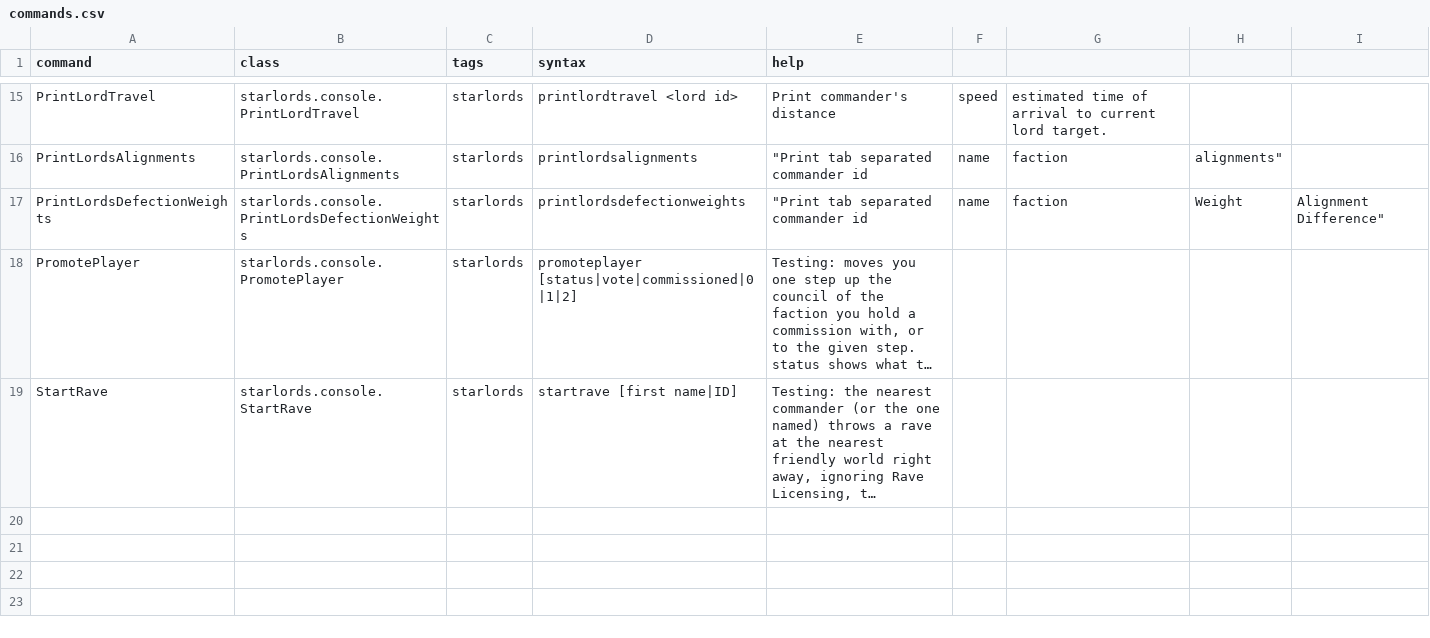
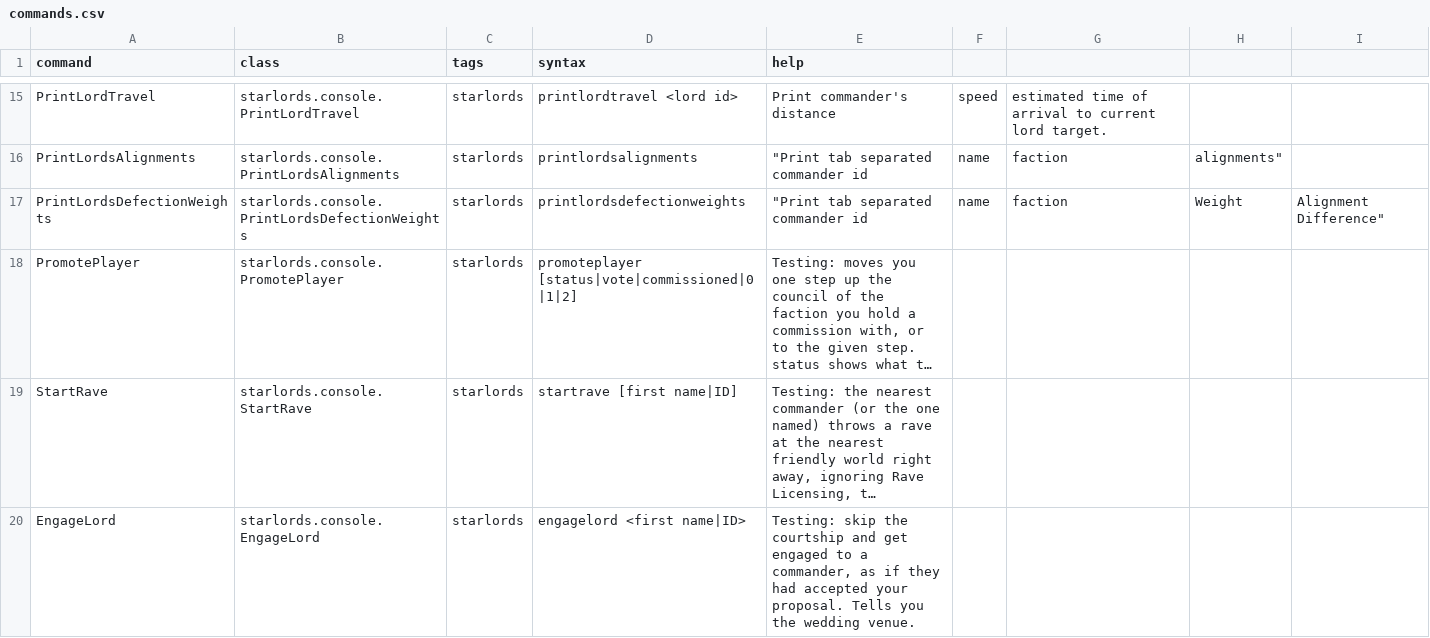
Before and after one commit to junikka/Starlords_immersionPatches, a CSV file: data/console/commands.csv, drawn as a sheet; only a part is shown, gaps mark what is left out; long unchanged cells end in …; the diff names each change by its address in the sheet, - before the commit and + after, or states it on an @@ line.

```diff
--- a/data/console/commands.csv
+++ b/data/console/commands.csv
+row 20: EngageLord | starlords.console.EngageLord | starlords | engagelord <first name|ID> | Testing: skip the courtship and get engaged to a commander, as if they had accepted your proposal. Tells you the wedding venue.
```
Also changed, not shown: 3 other files.
